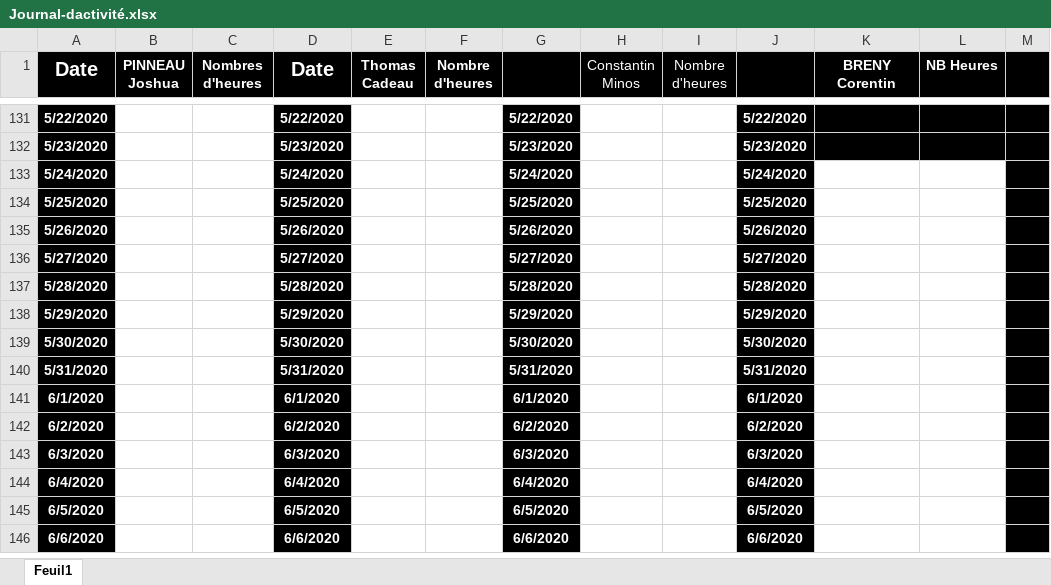
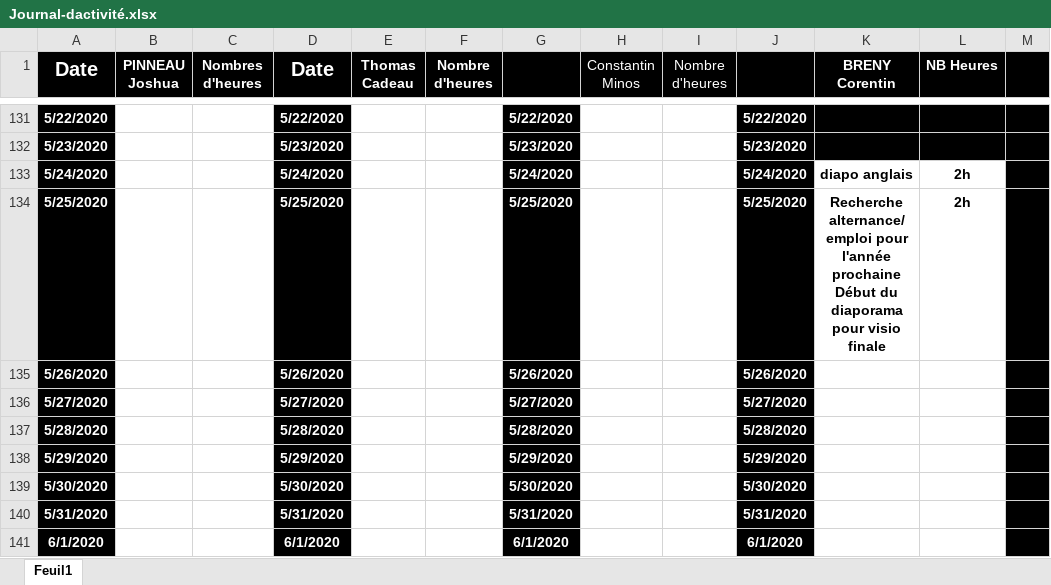
Before and after one commit to corentin-breny/Systeme_Escape_Game_13emePorte, an Excel workbook: Journal d'activité/Journal-dactivité.xlsx, sheet Feuil1, drawn as a sheet; only a part is shown, gaps mark what is left out; the shorter side is filled out with more unchanged rows; values as stored, in another font and other column widths than the file's, no borders; the diff names each change by its address in the sheet, - before the commit and + after, or states it on an @@ line.

Commit message:
visio finale preparation

```diff
--- a/Journal d'activité/Journal-dactivité.xlsx (sheet Feuil1)
+++ b/Journal d'activité/Journal-dactivité.xlsx (sheet Feuil1)
-K133 (BRENY Corentin): (empty)
+K133 (BRENY Corentin): diapo anglais
-L133:L134 (NB Heures): (empty)
+L133:L134 (NB Heures): 2h
-K134 (BRENY Corentin): (empty)
+K134 (BRENY Corentin): Recherche alternance/ emploi pour l'année prochaine Début du diaporama pour visio finale
```
Also changed, not shown: 1 other file.
